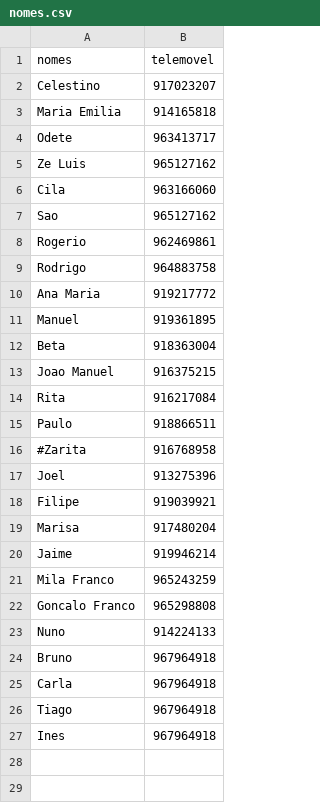
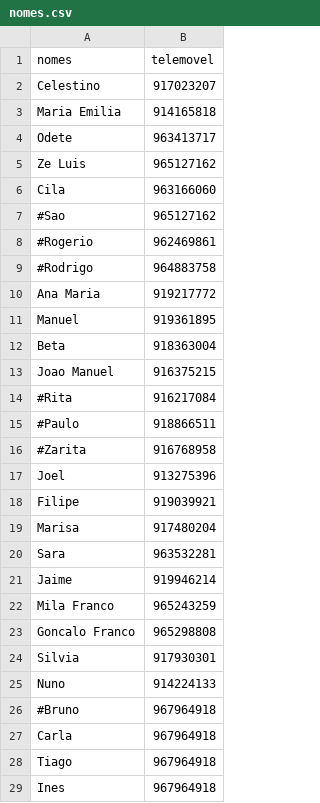
Before and after one commit to rockenrola/natal, a CSV file: nomes.csv, drawn as a sheet.

```diff
--- a/nomes.csv
+++ b/nomes.csv
@@ -6,5 +6,5 @@ Ze Luis, 965127162
 Cila,963166060
-Sao,965127162
-Rogerio,962469861
-Rodrigo,964883758
+#Sao,965127162
+#Rogerio,962469861
+#Rodrigo,964883758
 Ana Maria,919217772
@@ -13,4 +13,4 @@ Beta,918363004
 Joao Manuel,916375215
-Rita,916217084
-Paulo,918866511
+#Rita,916217084
+#Paulo,918866511
 #Zarita,916768958
@@ -19,2 +19,3 @@ Filipe,919039921
 Marisa,917480204
+Sara, 963532281
 Jaime,919946214
@@ -22,4 +23,5 @@ Mila Franco,965243259
 Goncalo Franco,965298808
+Silvia, 917930301
 Nuno,914224133
-Bruno, 967964918
+#Bruno, 967964918
 Carla,967964918
```
Also changed, not shown: 1 other file.
